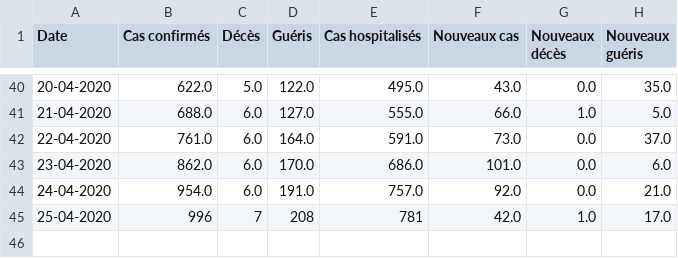
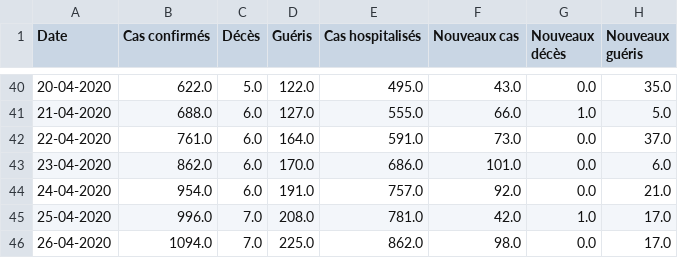
Before and after one commit to ATidiane/Covid-19-Guinea, a CSV file: data/guinea.csv, drawn as a sheet; only a part is shown, gaps mark what is left out.

Commit message:
automatic update of data and graphs

```diff
--- a/data/guinea.csv
+++ b/data/guinea.csv
@@ -44,2 +44,3 @@ Date,Cas confirmés,Décès,Guéris,Cas hospitalisés,Nouveaux cas,Nouveaux déc
 24-04-2020,954.0,6.0,191.0,757.0,92.0,0.0,21.0
-25-04-2020,996,7,208,781,42.0,1.0,17.0
+25-04-2020,996.0,7.0,208.0,781.0,42.0,1.0,17.0
+26-04-2020,1094.0,7.0,225.0,862.0,98.0,0.0,17.0
```
Also changed, not shown: 3 other files.
